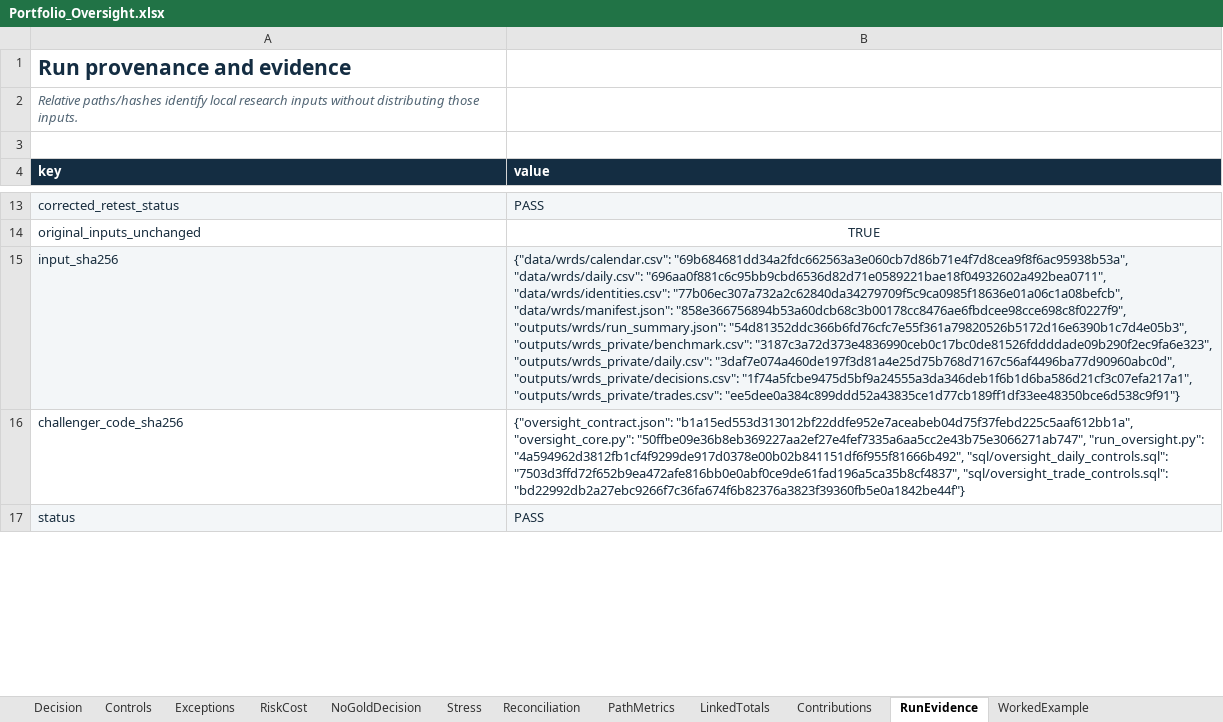
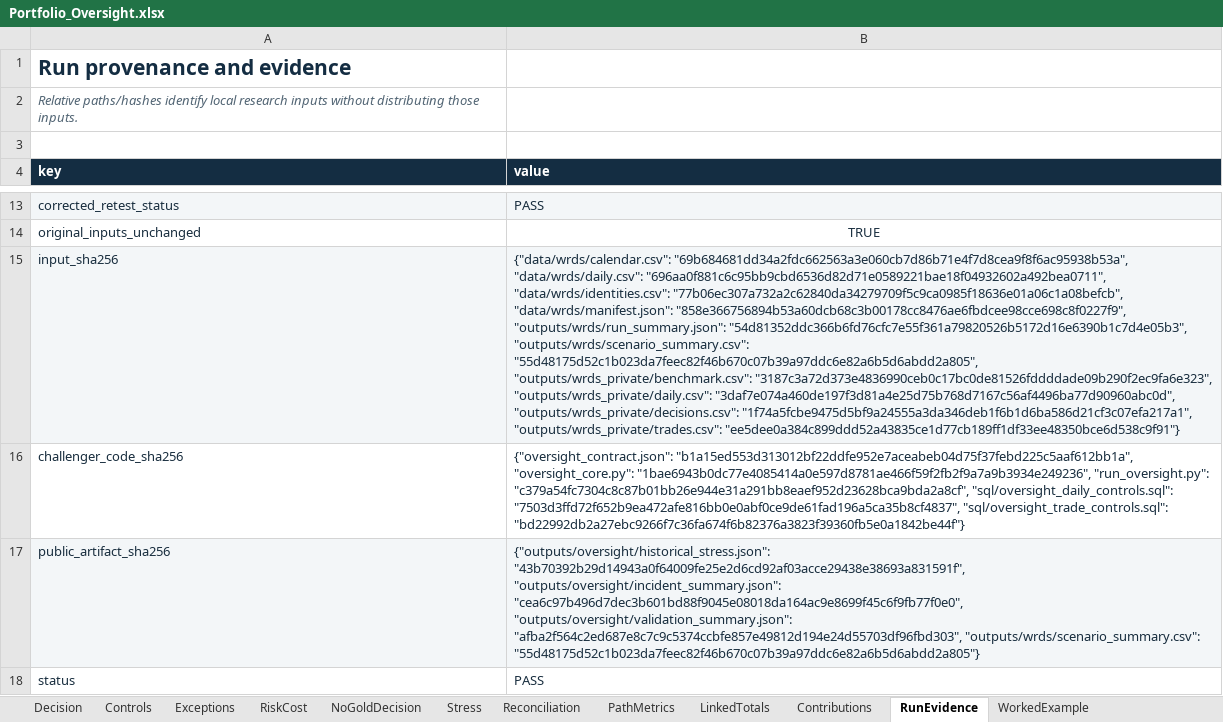
Before and after one commit to JoshGutierrez56/personalized-model-portfolios, an Excel workbook: outputs/oversight/Portfolio_Oversight.xlsx, sheet RunEvidence, drawn as a sheet; only a part is shown, gaps mark what is left out; values as stored, in another font and other column widths than the file's, no borders; addresses are those after the commit; the diff covers the shown part only; the diff names each change by its address in the sheet, - before the commit and + after, or states it on an @@ line.

Commit message:
Polish portfolio oversight with public walkthrough and verified reporting

```diff
--- a/outputs/oversight/Portfolio_Oversight.xlsx (sheet RunEvidence)
+++ b/outputs/oversight/Portfolio_Oversight.xlsx (sheet RunEvidence)
-B15 (value): …"outputs/wrds/run_summary.json": "54d81352ddc366b6fd76cfc7e55f361a79820526b5172d16e6390b1c7d4e05b3", "outputs/wrds_private/benchmark.csv": "3187c3a72d373e4836990ceb0c17bc0de81526fddddade09b290f2ec9fa6e323",…
+B15 (value): …"outputs/wrds/run_summary.json": "54d81352ddc366b6fd76cfc7e55f361a79820526b5172d16e6390b1c7d4e05b3", "outputs/wrds/scenario_summary.csv": "55d48175d52c1b023da7feec82f46b670c07b39a97ddc6e82a6b5d6abdd2a805", "outputs/wrds_private/benchmark.csv": "3187c3a72d373e4836990ceb0c17bc0de81526fddddade09b290f2ec9fa6e323",…
-B16 (value): …"b1a15ed553d313012bf22ddfe952e7aceabeb04d75f37febd225c5aaf612bb1a", "oversight_core.py": "50ffbe09e36b8eb369227aa2ef27e4fef7335a6aa5cc2e43b75e3066271ab747", "run_oversight.py": "4a594962d3812fb1cf4f9299de917d0378e00b02b841151df6f955f81666b492", "sql/oversight_daily_controls.sql": "7503d3ffd72f652b9ea472afe816bb0e0abf0ce9de61fad196a5ca35b8cf4837",…
+B16 (value): …"b1a15ed553d313012bf22ddfe952e7aceabeb04d75f37febd225c5aaf612bb1a", "oversight_core.py": "1bae6943b0dc77e4085414a0e597d8781ae466f59f2fb2f9a7a9b3934e249236", "run_oversight.py": "c379a54fc7304c8c87b01bb26e944e31a291bb8eaef952d23628bca9bda2a8cf", "sql/oversight_daily_controls.sql": "7503d3ffd72f652b9ea472afe816bb0e0abf0ce9de61fad196a5ca35b8cf4837",…
+row 17: public_artifact_sha256 | {"outputs/oversight/historical_stress.json": "43b70392b29d14943a0f64009fe25e2d6cd92af03acce29438e38693a831591f", "outputs/oversight/incident_summary.json": "cea6c97b496d7dec3b601bd88f9045e08018da164ac9e8699f45c6f9fb77f0e0", "outputs/oversight/validation_summary.json": "afba2f564c2ed687e8c7c9c5374ccbfe857e49812d194e24d55703df96fbd303", "outputs/wrds/scenario_summary.csv": "55d48175d52c1b023da7feec82f46b670c07b39a97ddc6e82a6b5d6abdd2a805"}
-A18:B18 fill: #F3F6F8
+A18:B18 fill: none
```
Also changed, not shown: 4 edited cells and cell formats elsewhere in this sheet, sheet PathMetrics, sheet Controls, sheet Decision, 37 other files.
